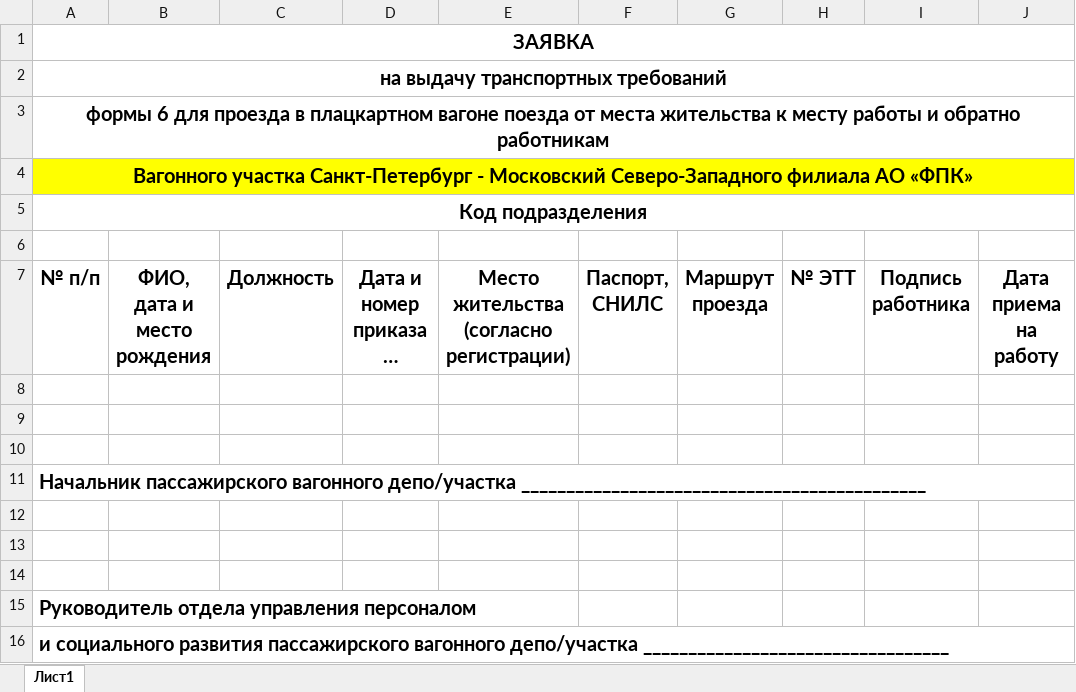
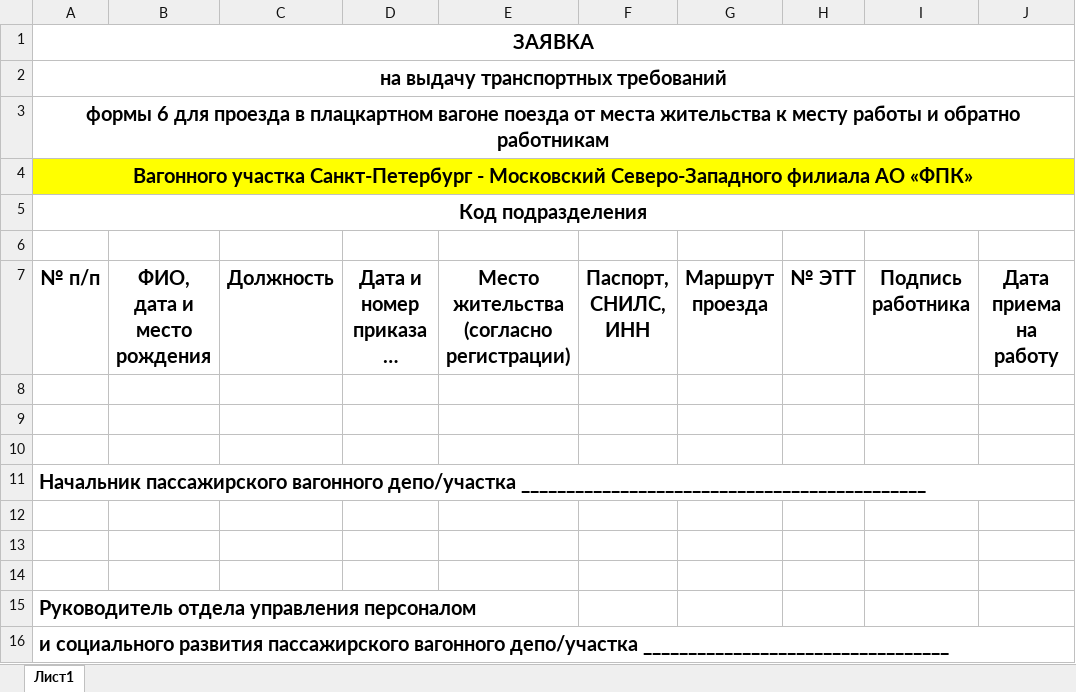
Before and after one commit to mailo14/Provodnik, an Excel workbook: Provodnik/_шаблоны/Ф6_ost.xlsx, sheet Лист1, drawn as a sheet; only a part is shown; long unchanged cells end in …; values as stored, in another font and other column widths than the file's, no borders; ↵ is a line break in a cell; the diff names each change by its address in the sheet, - before the commit and + after, or states it on an @@ line.

```diff
--- a/Provodnik/_шаблоны/Ф6_ost.xlsx (sheet Лист1)
+++ b/Provodnik/_шаблоны/Ф6_ost.xlsx (sheet Лист1)
-F7: Паспорт, СНИЛС
+F7: Паспорт, СНИЛС, ↵ ИНН
```
Also changed, not shown: 28 other files.
